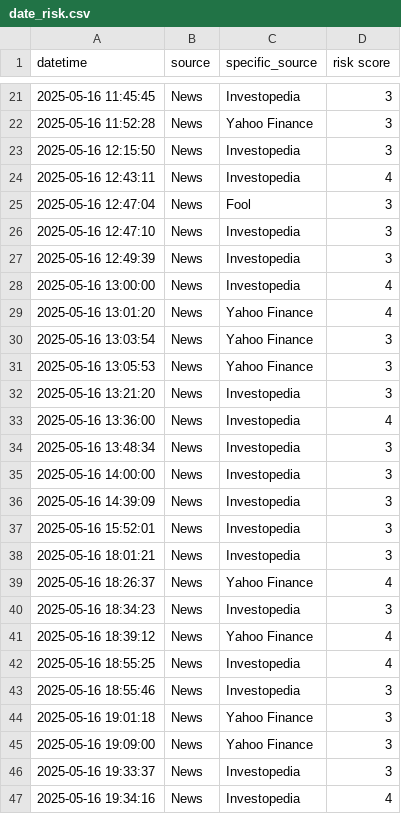
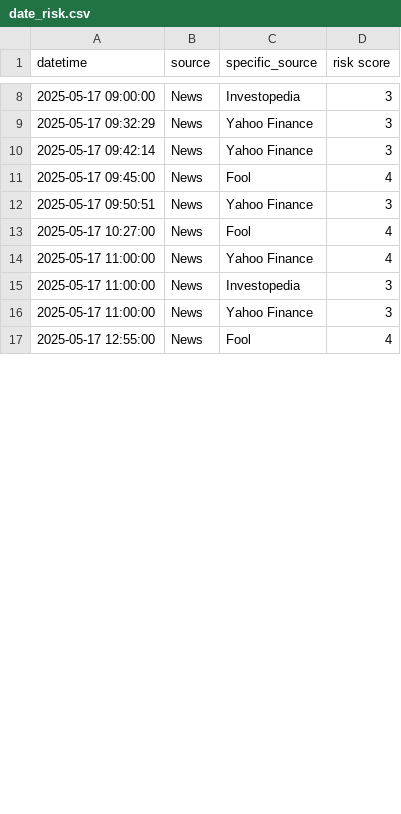
Before and after one commit to ksenijav03/test-finrl-deepseek-stock-prediction, a CSV file: sentiment/temp/date_risk.csv, drawn as a sheet; only a part is shown, gaps mark what is left out; the diff covers the shown part only.

```diff
--- a/sentiment/temp/date_risk.csv
+++ b/sentiment/temp/date_risk.csv
@@ -21,27 +8,10 @@ datetime,source,specific_source,risk score
-2025-05-16 11:45:45,News,Investopedia,3
-2025-05-16 11:52:28,News,Yahoo Finance,3
-2025-05-16 12:15:50,News,Investopedia,3
-2025-05-16 12:43:11,News,Investopedia,4
-2025-05-16 12:47:04,News,Fool,3
-2025-05-16 12:47:10,News,Investopedia,3
-2025-05-16 12:49:39,News,Investopedia,3
-2025-05-16 13:00:00,News,Investopedia,4
-2025-05-16 13:01:20,News,Yahoo Finance,4
-2025-05-16 13:03:54,News,Yahoo Finance,3
-2025-05-16 13:05:53,News,Yahoo Finance,3
-2025-05-16 13:21:20,News,Investopedia,3
-2025-05-16 13:36:00,News,Investopedia,4
-2025-05-16 13:48:34,News,Investopedia,3
-2025-05-16 14:00:00,News,Investopedia,3
-2025-05-16 14:39:09,News,Investopedia,3
-2025-05-16 15:52:01,News,Investopedia,3
-2025-05-16 18:01:21,News,Investopedia,3
-2025-05-16 18:26:37,News,Yahoo Finance,4
-2025-05-16 18:34:23,News,Investopedia,3
-2025-05-16 18:39:12,News,Yahoo Finance,4
-2025-05-16 18:55:25,News,Investopedia,4
-2025-05-16 18:55:46,News,Investopedia,3
-2025-05-16 19:01:18,News,Yahoo Finance,3
-2025-05-16 19:09:00,News,Yahoo Finance,3
-2025-05-16 19:33:37,News,Investopedia,3
-2025-05-16 19:34:16,News,Investopedia,4
+2025-05-17 09:00:00,News,Investopedia,3
+2025-05-17 09:32:29,News,Yahoo Finance,3
+2025-05-17 09:42:14,News,Yahoo Finance,3
+2025-05-17 09:45:00,News,Fool,4
+2025-05-17 09:50:51,News,Yahoo Finance,3
+2025-05-17 10:27:00,News,Fool,4
+2025-05-17 11:00:00,News,Yahoo Finance,4
+2025-05-17 11:00:00,News,Investopedia,3
+2025-05-17 11:00:00,News,Yahoo Finance,3
+2025-05-17 12:55:00,News,Fool,4
```
Also changed, not shown: 20 removed rows and 22 edited cells elsewhere in this file, sentiment/aggregated_risk_scores.csv, 1 other file.
